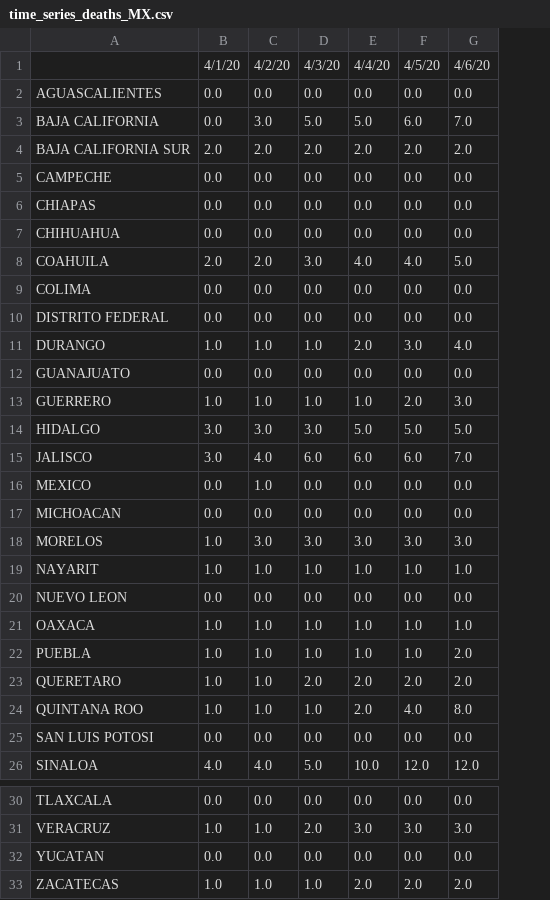
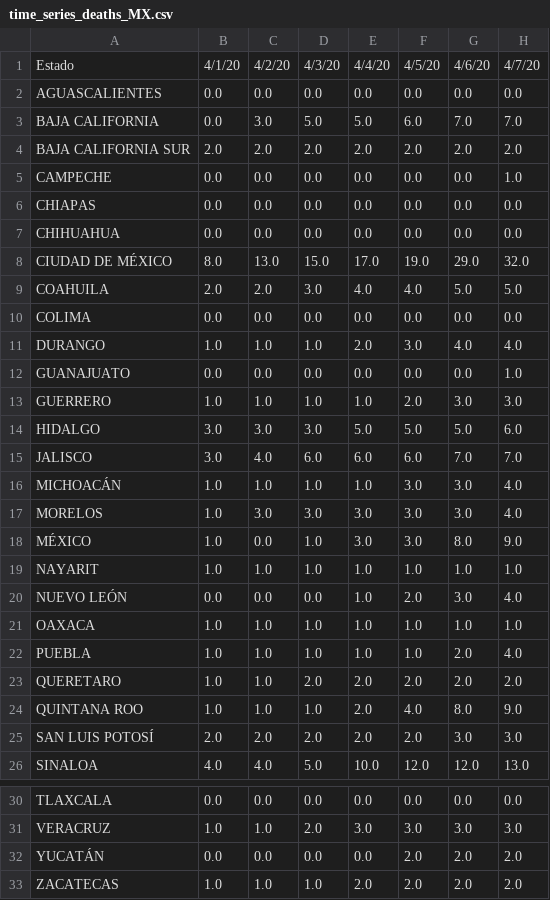
Before and after one commit to carloscerlira/COVIDMEX, a CSV file: data/time_series_deaths_MX.csv, drawn as a sheet; only a part is shown, gaps mark what is left out; removed rows and columns are numbered as before the commit, all else as after; the diff names each change by its address in the sheet, - before the commit and + after, or states it on an @@ line.

```diff
--- a/data/time_series_deaths_MX.csv
+++ b/data/time_series_deaths_MX.csv
+column H, rows 1-7: 4/7/20 | 0.0 | 7.0 | 2.0 | 1.0 | 0.0 | 0.0; rows 9-15: 5.0 | 0.0 | 4.0 | 1.0 | 3.0 | 6.0 | 7.0; row 17: 4.0; rows 19-24: 1.0 | 4.0 | 1.0 | 4.0 | 2.0 | 9.0; row 26: 13.0; rows 30-33: 0.0 | 3.0 | 2.0 | 2.0
-A1: (empty)
+A1: Estado
+row 8: CIUDAD DE MÉXICO | 8.0 | 13.0 | 15.0 | 17.0 | 19.0 | 29.0 | 32.0
-row 10: DISTRITO FEDERAL | 0.0 | 0.0 | 0.0 | 0.0 | 0.0 | 0.0
-row 16: MEXICO | 0.0 | 1.0 | 0.0 | 0.0 | 0.0 | 0.0
-row 17: MICHOACAN | 0.0 | 0.0 | 0.0 | 0.0 | 0.0 | 0.0
+row 16: MICHOACÁN | 1.0 | 1.0 | 1.0 | 1.0 | 3.0 | 3.0 | 4.0
+row 18: MÉXICO | 1.0 | 0.0 | 1.0 | 3.0 | 3.0 | 8.0 | 9.0
-A20: NUEVO LEON
+A20: NUEVO LEÓN
-E20: 0.0
+E20: 1.0
-F20: 0.0
+F20: 2.0
-G20: 0.0
+G20: 3.0
-row 25: SAN LUIS POTOSI | 0.0 | 0.0 | 0.0 | 0.0 | 0.0 | 0.0
+row 25: SAN LUIS POTOSÍ | 2.0 | 2.0 | 2.0 | 2.0 | 2.0 | 3.0 | 3.0
-A32: YUCATAN
+A32: YUCATÁN
-F32: 0.0
+F32: 2.0
-G32: 0.0
+G32: 2.0
```
Also changed, not shown: data/time_series_confirmed_MX.csv, 6 other files.
